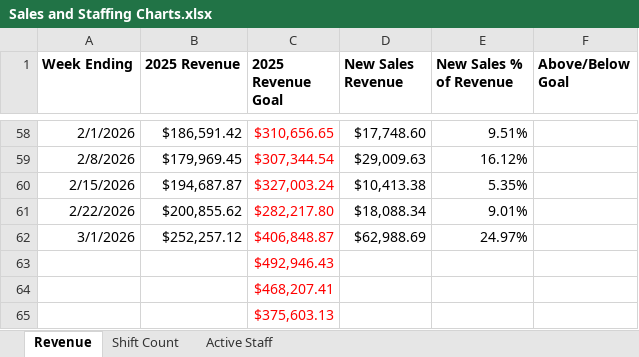
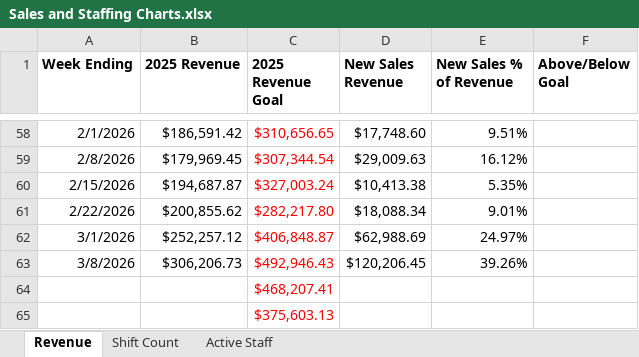
Before and after one commit to JBiddlecome/GoLive_Staffing, an Excel workbook: Sales and Staffing Charts.xlsx, sheet Revenue, drawn as a sheet; only a part is shown, gaps mark what is left out; values as stored, in another font and other column widths than the file's, no borders; removed rows and columns are numbered as before the commit, all else as after; the diff names each change by its address in the sheet, - before the commit and + after, or states it on an @@ line.

Commit message:
Staffing Data Update and Recruiting Map

```diff
--- a/Sales and Staffing Charts.xlsx (sheet Revenue)
+++ b/Sales and Staffing Charts.xlsx (sheet Revenue)
-row 63:  |  | $492,946.43
+row 63: 3/8/2026 | $306,206.73 | $492,946.43 | $120,206.45 | 39.26%
```
Also changed, not shown: sheet Shift Count, 4 other files.
